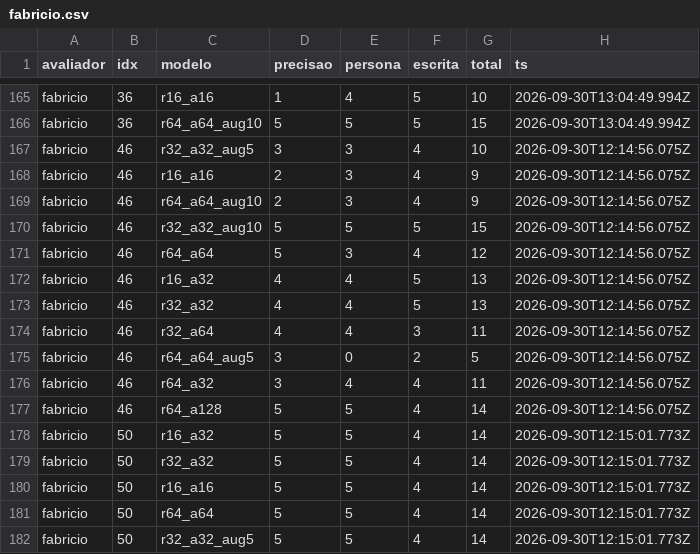
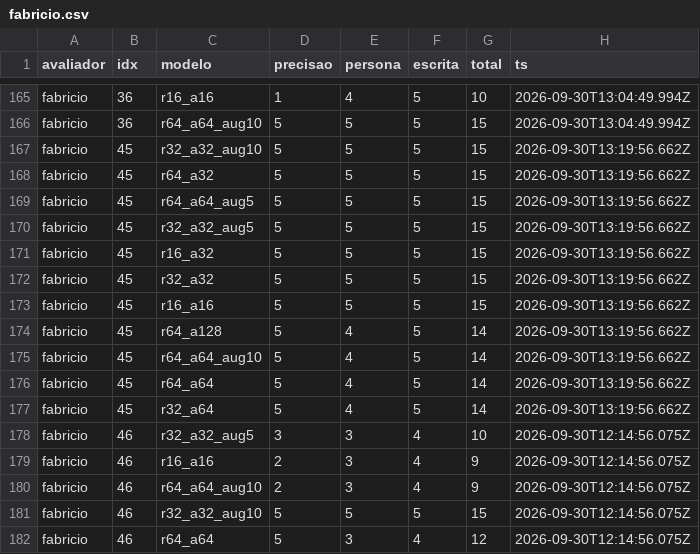
Before and after one commit to Fabriciofkt157/PiR-Aval-Hiperparametros, a CSV file: results/fabricio.csv, drawn as a sheet; only a part is shown, gaps mark what is left out; the shorter side is filled out with more unchanged rows; the diff names each change by its address in the sheet, - before the commit and + after, or states it on an @@ line.

Commit message:
fabricio: pergunta 45

```diff
--- a/results/fabricio.csv
+++ b/results/fabricio.csv
+row 167: fabricio | 45 | r32_a32_aug10 | 5 | 5 | 5 | 15 | 2026-09-30T13:19:56.662Z
+row 168: fabricio | 45 | r64_a32 | 5 | 5 | 5 | 15 | 2026-09-30T13:19:56.662Z
+row 169: fabricio | 45 | r64_a64_aug5 | 5 | 5 | 5 | 15 | 2026-09-30T13:19:56.662Z
+row 170: fabricio | 45 | r32_a32_aug5 | 5 | 5 | 5 | 15 | 2026-09-30T13:19:56.662Z
+row 171: fabricio | 45 | r16_a32 | 5 | 5 | 5 | 15 | 2026-09-30T13:19:56.662Z
+row 172: fabricio | 45 | r32_a32 | 5 | 5 | 5 | 15 | 2026-09-30T13:19:56.662Z
+row 173: fabricio | 45 | r16_a16 | 5 | 5 | 5 | 15 | 2026-09-30T13:19:56.662Z
+row 174: fabricio | 45 | r64_a128 | 5 | 4 | 5 | 14 | 2026-09-30T13:19:56.662Z
+row 175: fabricio | 45 | r64_a64_aug10 | 5 | 4 | 5 | 14 | 2026-09-30T13:19:56.662Z
+row 176: fabricio | 45 | r64_a64 | 5 | 4 | 5 | 14 | 2026-09-30T13:19:56.662Z
+row 177: fabricio | 45 | r32_a64 | 5 | 4 | 5 | 14 | 2026-09-30T13:19:56.662Z
```
